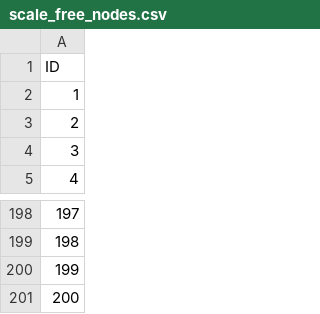
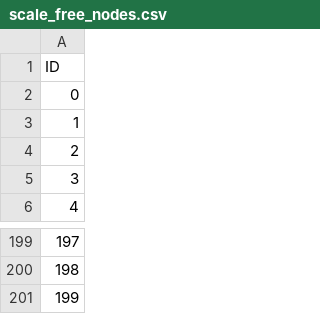
Before and after one commit to ArthurLapprand/TAIA_REDES_COMPLEXAS, a CSV file: scale_free_nodes.csv, drawn as a sheet; only a part is shown, gaps mark what is left out.

```diff
--- a/scale_free_nodes.csv
+++ b/scale_free_nodes.csv
@@ -1,2 +1,3 @@
 ID
+0
 1
@@ -200,2 +201 @@ ID
 199
-200
```
Also changed, not shown: scale_free_edges.csv, 2 other files.
